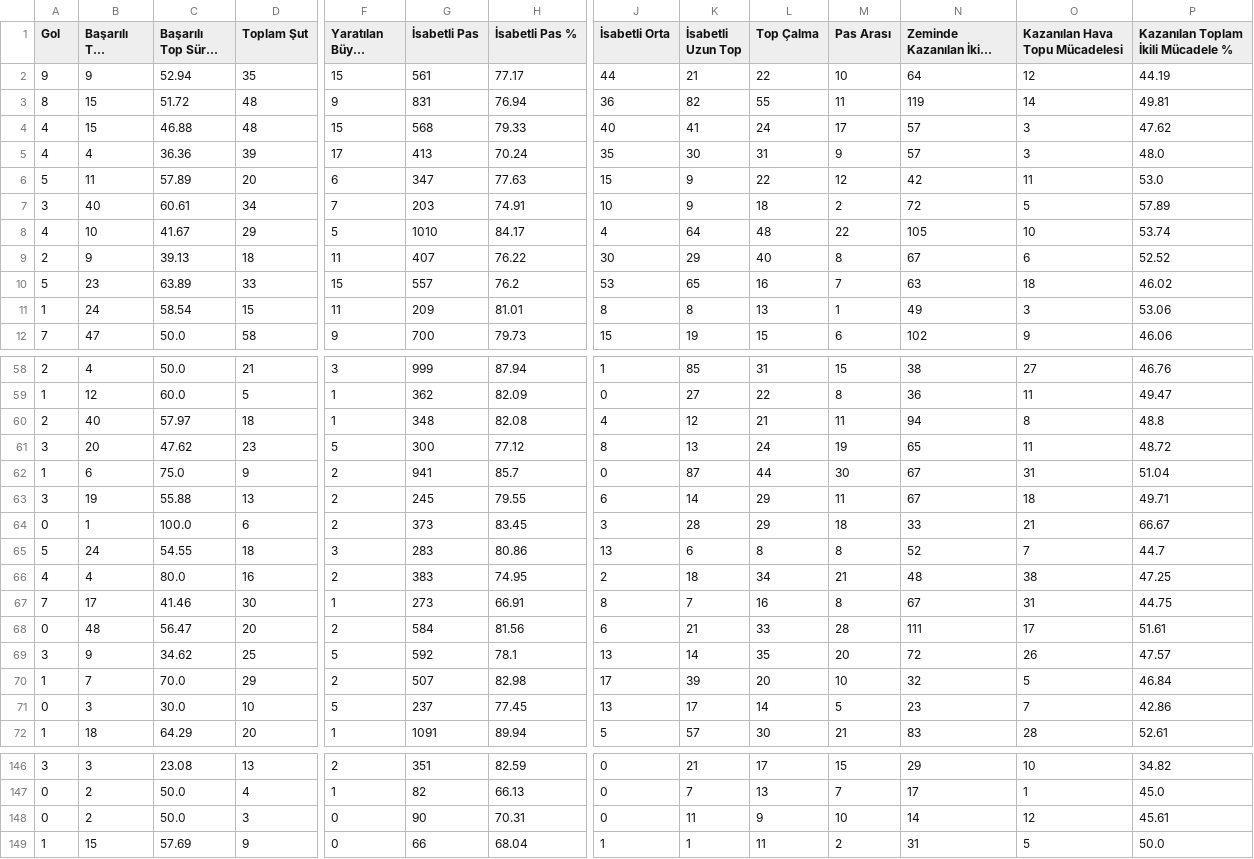
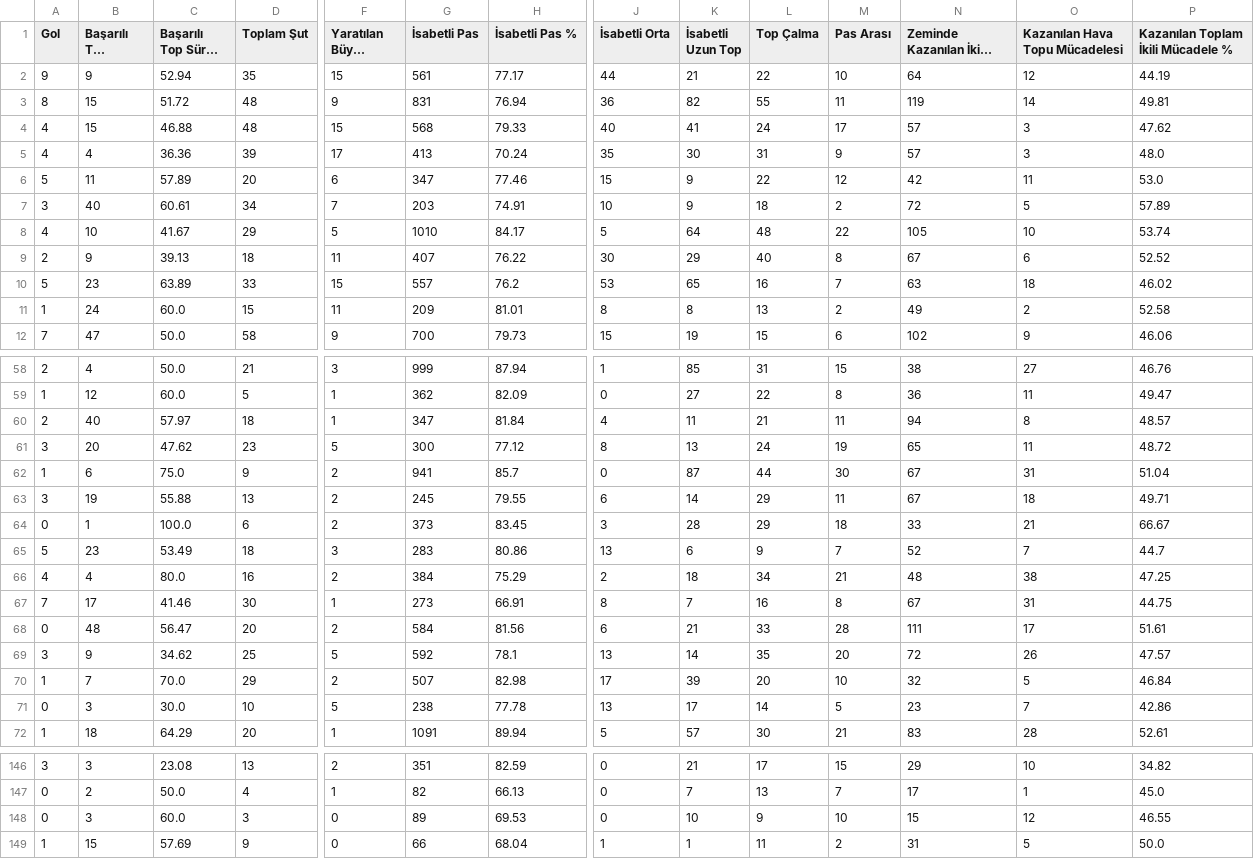
Before and after one commit to scatterradarcsv/sofa_csv, a CSV file: midfielders_total.csv, drawn as a sheet; only a part is shown, gaps mark what is left out; long unchanged cells end in …; the diff covers the shown part only; the diff names each change by its address in the sheet, - before the commit and + after, or states it on an @@ line.

Commit message:
Updated midfielders_total.csv

```diff
--- a/midfielders_total.csv
+++ b/midfielders_total.csv
-H6 (İsabetli Pas %): 77.63
+H6 (İsabetli Pas %): 77.46
-J8 (İsabetli Orta): 4
+J8 (İsabetli Orta): 5
-C11 (Başarılı Top Sürme %): 58.54
+C11 (Başarılı Top Sürme %): 60.0
-M11 (Pas Arası): 1
+M11 (Pas Arası): 2
-O11 (Kazanılan Hava Topu Mücadelesi): 3
+O11 (Kazanılan Hava Topu Mücadelesi): 2
-P11: 53.06
+P11: 52.58
-G60 (İsabetli Pas): 348
+G60 (İsabetli Pas): 347
-H60 (İsabetli Pas %): 82.08
+H60 (İsabetli Pas %): 81.84
-K60 (İsabetli Uzun Top): 12
+K60 (İsabetli Uzun Top): 11
-P60: 48.8
+P60: 48.57
-B65 (Başarılı Top Sürme): 24
+B65 (Başarılı Top Sürme): 23
-C65 (Başarılı Top Sürme %): 54.55
+C65 (Başarılı Top Sürme %): 53.49
-L65 (Top Çalma): 8
+L65 (Top Çalma): 9
-M65 (Pas Arası): 8
+M65 (Pas Arası): 7
-G66 (İsabetli Pas): 383
+G66 (İsabetli Pas): 384
-H66 (İsabetli Pas %): 74.95
+H66 (İsabetli Pas %): 75.29
-G71 (İsabetli Pas): 237
+G71 (İsabetli Pas): 238
-H71 (İsabetli Pas %): 77.45
+H71 (İsabetli Pas %): 77.78
-B148 (Başarılı Top Sürme): 2
+B148 (Başarılı Top Sürme): 3
-C148 (Başarılı Top Sürme %): 50.0
+C148 (Başarılı Top Sürme %): 60.0
-G148 (İsabetli Pas): 90
+G148 (İsabetli Pas): 89
-H148 (İsabetli Pas %): 70.31
+H148 (İsabetli Pas %): 69.53
-K148 (İsabetli Uzun Top): 11
+K148 (İsabetli Uzun Top): 10
-N148 (Zeminde Kazanılan İkili Mücadele): 14
+N148 (Zeminde Kazanılan İkili Mücadele): 15
-P148: 45.61
+P148: 46.55
```
Also changed, not shown: 10 edited cells elsewhere in this file.
